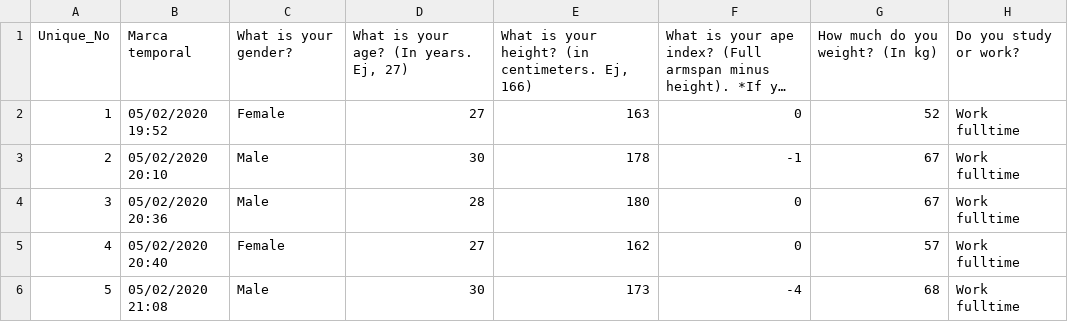
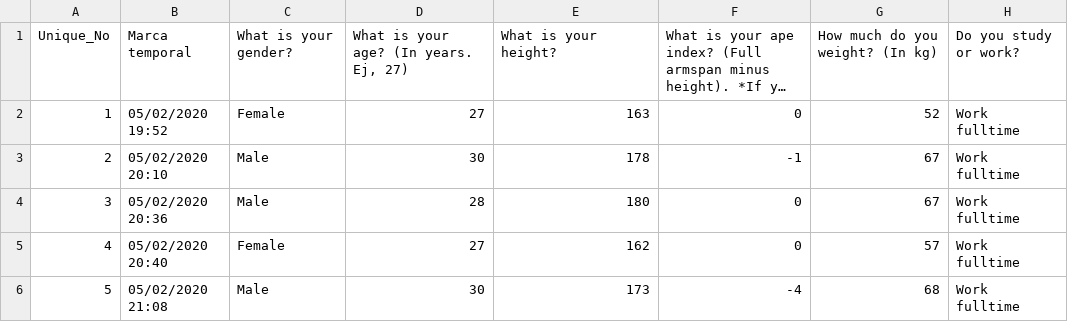
Before and after one commit to martinduong64/surveyData, a CSV file: rawData.csv, drawn as a sheet; only a part is shown; long unchanged cells end in …; the diff names each change by its address in the sheet, - before the commit and + after, or states it on an @@ line.

Commit message:
Add files via upload

```diff
--- a/rawData.csv
+++ b/rawData.csv
-E1: What is your height? (in centimeters. Ej, 166)
+E1: What is your height?
```
